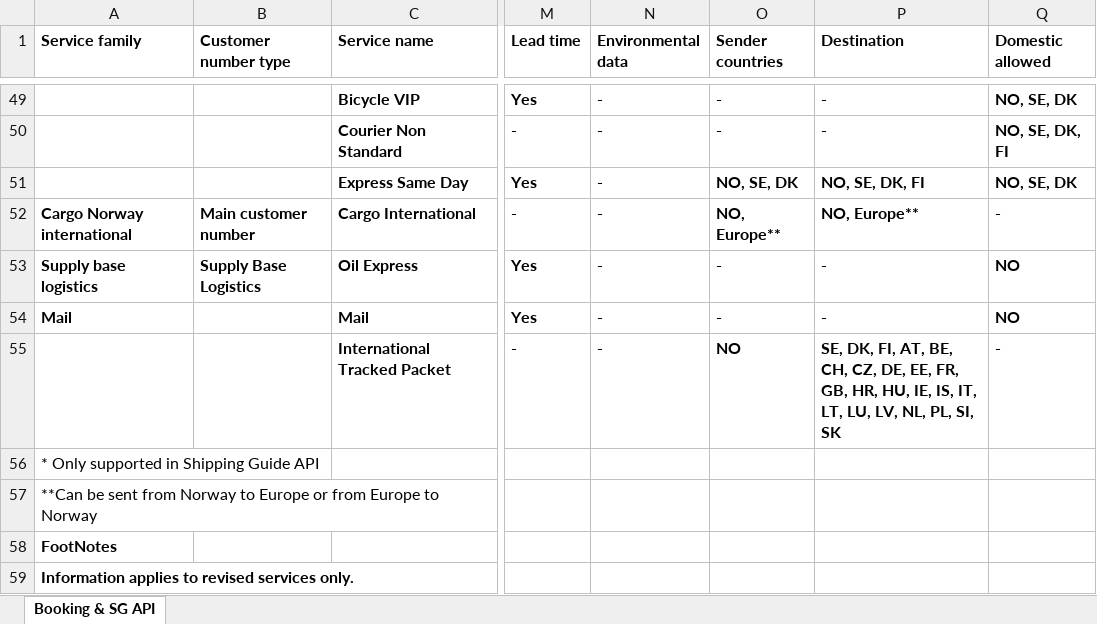
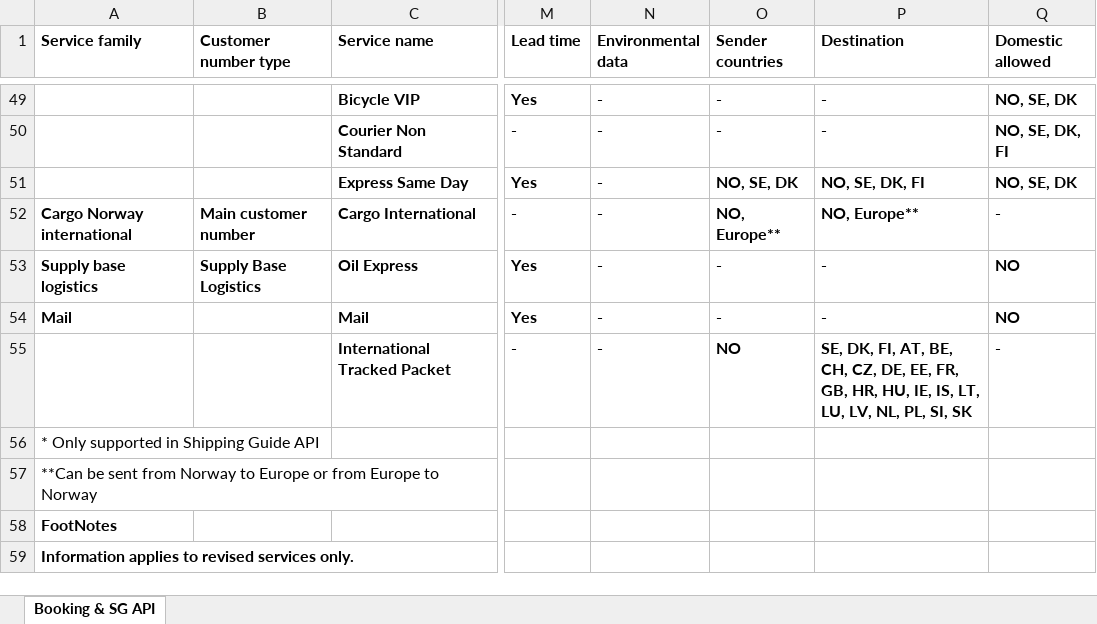
Before and after one commit to bring/developer-site, an Excel workbook: static/services/services_booking_shippingguide.xlsx, sheet Booking & SG API, drawn as a sheet; only a part is shown, gaps mark what is left out; values as stored, in another font and other column widths than the file's, no borders; the diff names each change by its address in the sheet, - before the commit and + after, or states it on an @@ line.

```diff
--- a/static/services/services_booking_shippingguide.xlsx (sheet Booking & SG API)
+++ b/static/services/services_booking_shippingguide.xlsx (sheet Booking & SG API)
-P55 (Destination): …IE, IS, IT, LT, LU,…
+P55 (Destination): …IE, IS, LT, LU,…
```
Also changed, not shown: 2 other files.
